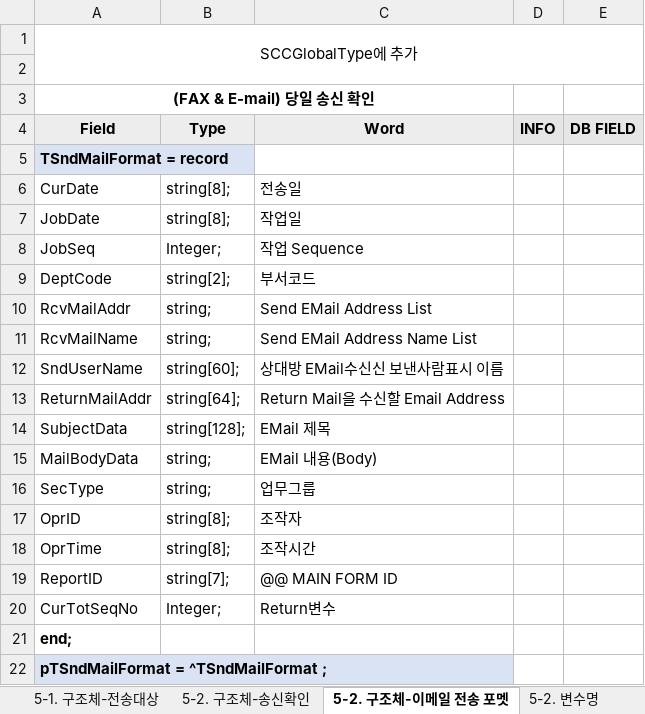
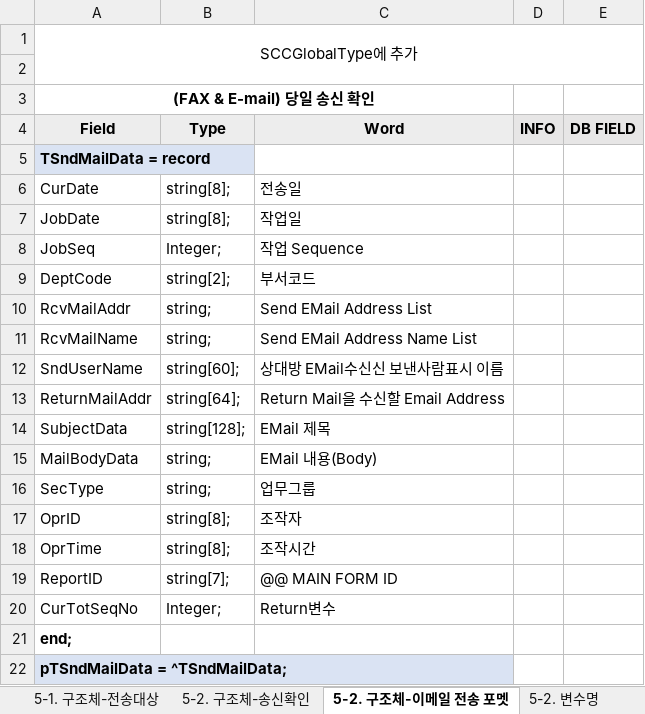
Before and after one commit to jungsoolee/HankookFI, an Excel workbook: 한투_금상_작업중.xlsx, sheet 5-2. 구조체-이메일 전송 포멧, drawn as a sheet; values as stored, in another font and other column widths than the file's, no borders; the diff names each change by its address in the sheet, - before the commit and + after, or states it on an @@ line.

```diff
--- a/한투_금상_작업중.xlsx (sheet 5-2. 구조체-이메일 전송 포멧)
+++ b/한투_금상_작업중.xlsx (sheet 5-2. 구조체-이메일 전송 포멧)
-A5 (Field): TSndMailFormat = record
+A5 (Field): TSndMailData = record
-A22 (Field): pTSndMailFormat = ^TSndMailFormat ;
+A22 (Field): pTSndMailData = ^TSndMailData;
```
Also changed, not shown: sheet 5-2. 변수명, sheet 5. SettleNet 송신 매니저 작업, sheet 5-2. 구조체-송신확인, sheet 5-3. 함수명, sheet 5-1. 구조체-전송대상, 2 other files.
